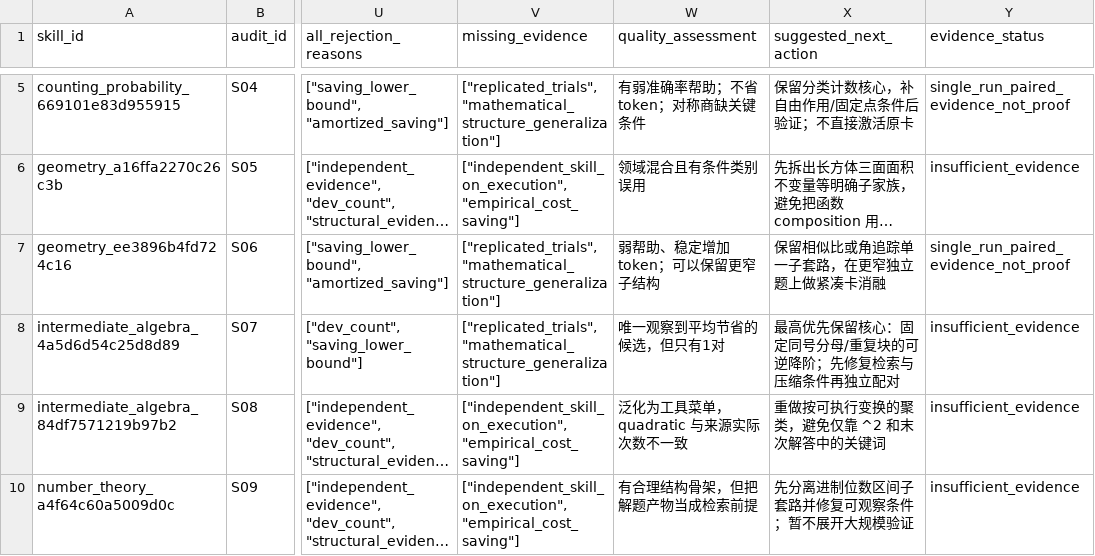
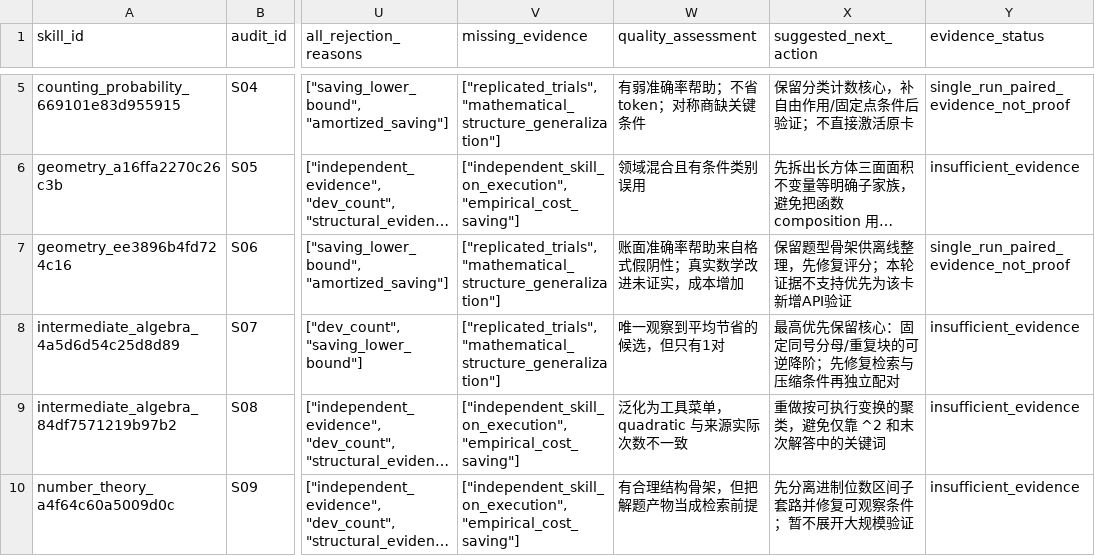
Before and after one commit to ChenKaichen-SCUT/Flowevo-Bot, a CSV file: Flowevo-Bot/diagnostics/skill_admission_audit/data/skill_diagnostics.csv, drawn as a sheet; only a part is shown, gaps mark what is left out; long unchanged cells end in …; the diff names each change by its address in the sheet, - before the commit and + after, or states it on an @@ line.

Commit message:
Distinguish unit-format scoring artifacts from mathematical skill gains

```diff
--- a/Flowevo-Bot/diagnostics/skill_admission_audit/data/skill_diagnostics.csv
+++ b/Flowevo-Bot/diagnostics/skill_admission_audit/data/skill_diagnostics.csv
-W7 (quality_assessment): 弱帮助、稳定增加 token；可以保留更窄子结构
+W7 (quality_assessment): 账面准确率帮助来自格式假阴性；真实数学改进未证实，成本增加
-X7 (suggested_next_action): 保留相似比或角追踪单一子套路，在更窄独立题上做紧凑卡消融
+X7 (suggested_next_action): 保留题型骨架供离线整理，先修复评分；本轮证据不支持优先为该卡新增API验证
```
Also changed, not shown: 19 other files.
